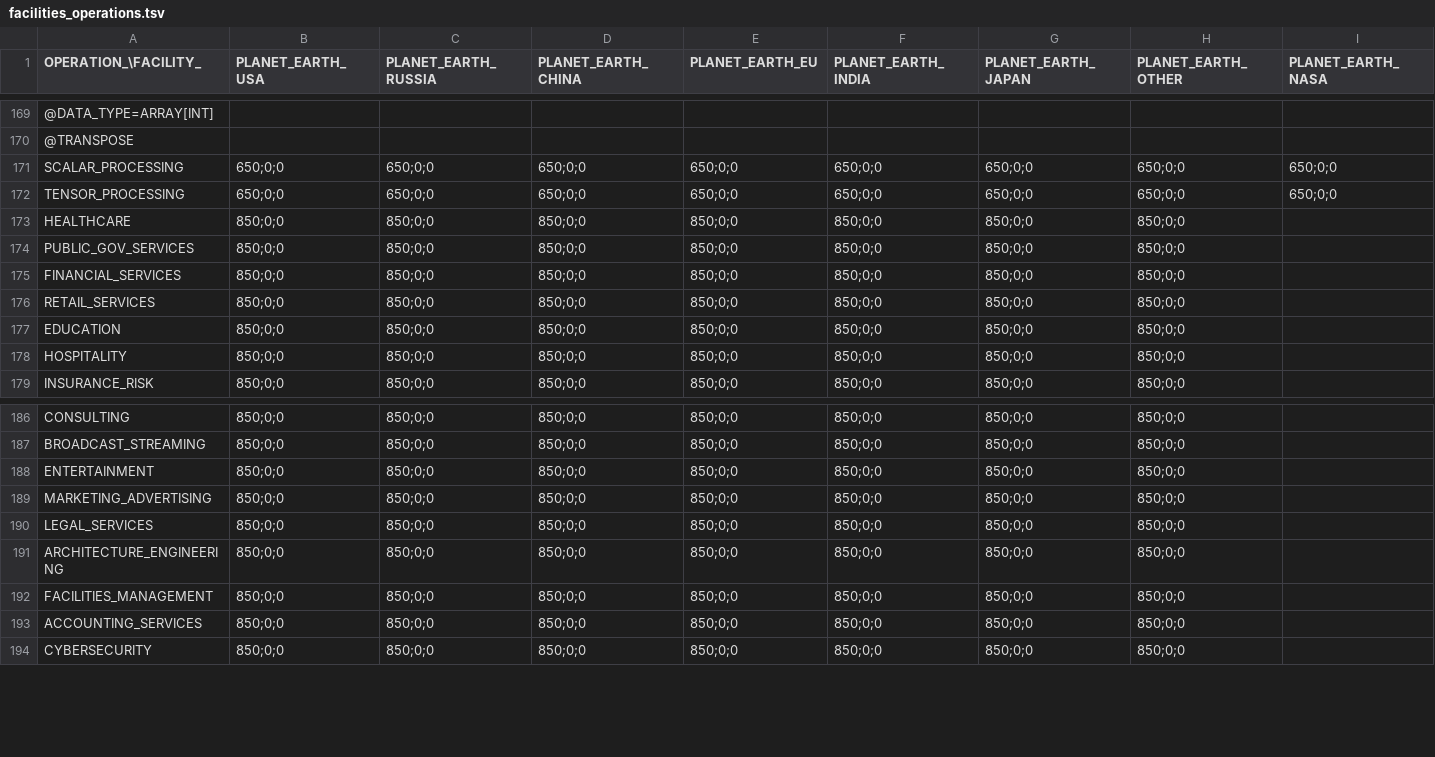
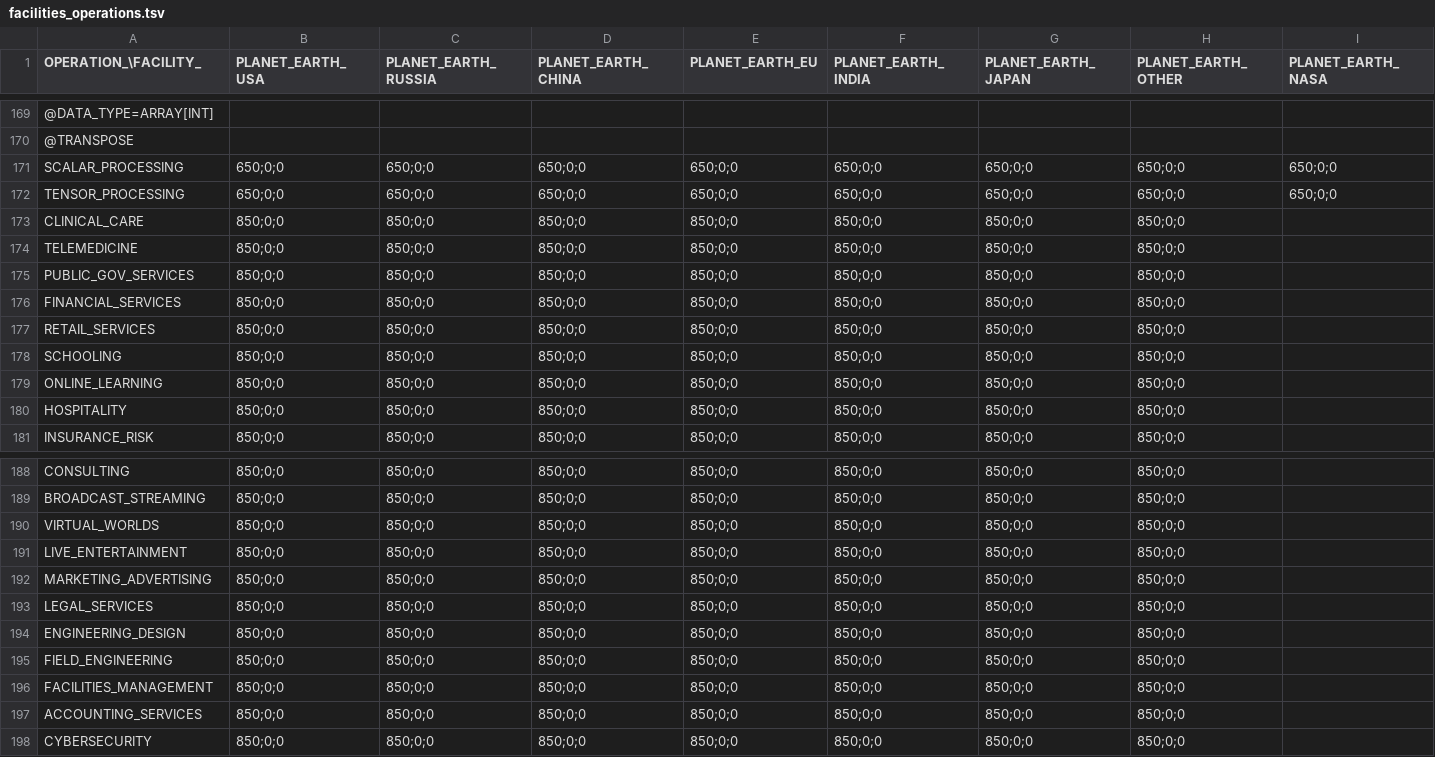
Before and after one commit to t2civ/astropolis_public, a TSV file: tables/facilities_operations.tsv, drawn as a sheet; only a part is shown, gaps mark what is left out; addresses are those after the commit; rows hold the shown columns only; the diff names each change by its address in the sheet, - before the commit and + after, or states it on an @@ line.

```diff
--- a/tables/facilities_operations.tsv
+++ b/tables/facilities_operations.tsv
-A173 (OPERATION_\FACILITY_): HEALTHCARE
+A173 (OPERATION_\FACILITY_): CLINICAL_CARE
+row 174: TELEMEDICINE | 850;0;0 | 850;0;0 | 850;0;0 | 850;0;0 | 850;0;0 | 850;0;0 | 850;0;0
-A178 (OPERATION_\FACILITY_): EDUCATION
+A178 (OPERATION_\FACILITY_): SCHOOLING
+row 179: ONLINE_LEARNING | 850;0;0 | 850;0;0 | 850;0;0 | 850;0;0 | 850;0;0 | 850;0;0 | 850;0;0
+row 190: VIRTUAL_WORLDS | 850;0;0 | 850;0;0 | 850;0;0 | 850;0;0 | 850;0;0 | 850;0;0 | 850;0;0
-A191 (OPERATION_\FACILITY_): ENTERTAINMENT
+A191 (OPERATION_\FACILITY_): LIVE_ENTERTAINMENT
+row 194: ENGINEERING_DESIGN | 850;0;0 | 850;0;0 | 850;0;0 | 850;0;0 | 850;0;0 | 850;0;0 | 850;0;0
-A195 (OPERATION_\FACILITY_): ARCHITECTURE_ENGINEERING
+A195 (OPERATION_\FACILITY_): FIELD_ENGINEERING
```
Also changed, not shown: tables/facilities_modules.tsv, tables/modules.tsv, 11 other files.
